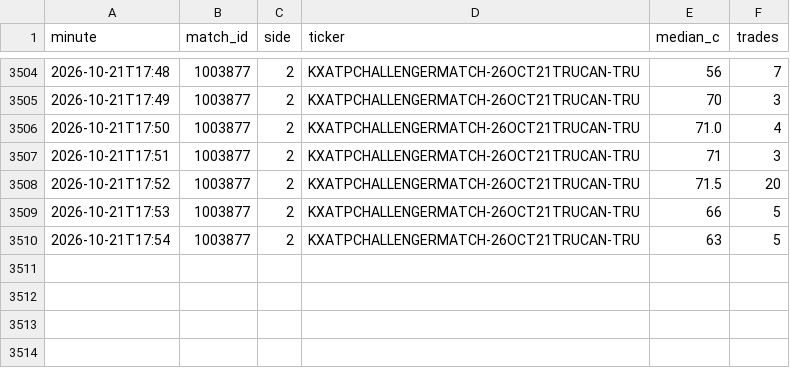
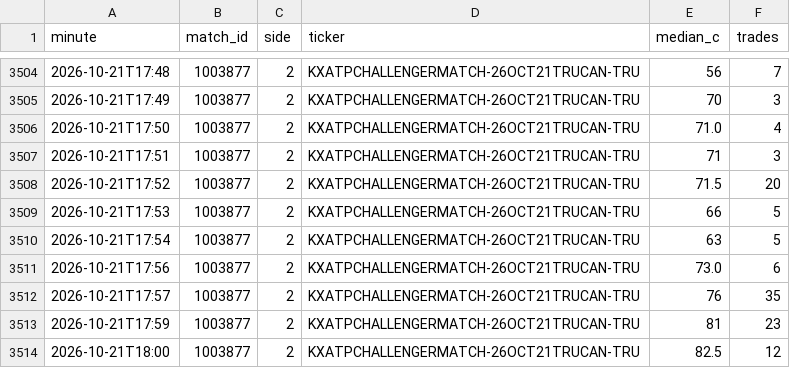
Before and after one commit to Teemotaij/KalshiWatch, a CSV file: ticks.csv, drawn as a sheet; only a part is shown, gaps mark what is left out.

```diff
--- a/ticks.csv
+++ b/ticks.csv
@@ -3510 +3510,5 @@ minute,match_id,side,ticker,median_c,trades
 2026-10-21T17:54,1003877,2,KXATPCHALLENGERMATCH-26OCT21TRUCAN-TRU,63,5
+2026-10-21T17:56,1003877,2,KXATPCHALLENGERMATCH-26OCT21TRUCAN-TRU,73.0,6
+2026-10-21T17:57,1003877,2,KXATPCHALLENGERMATCH-26OCT21TRUCAN-TRU,76,35
+2026-10-21T17:59,1003877,2,KXATPCHALLENGERMATCH-26OCT21TRUCAN-TRU,81,23
+2026-10-21T18:00,1003877,2,KXATPCHALLENGERMATCH-26OCT21TRUCAN-TRU,82.5,12
```
Also changed, not shown: 1 other file.
